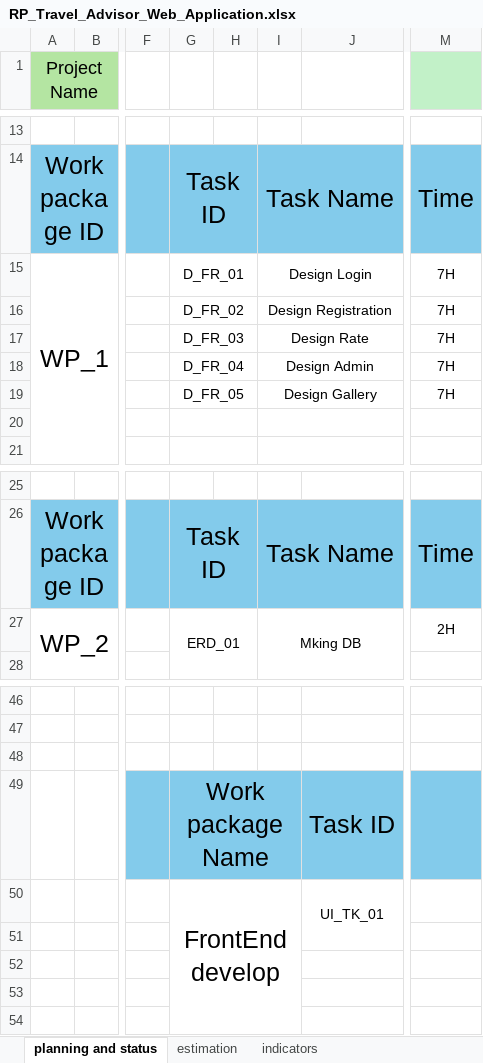
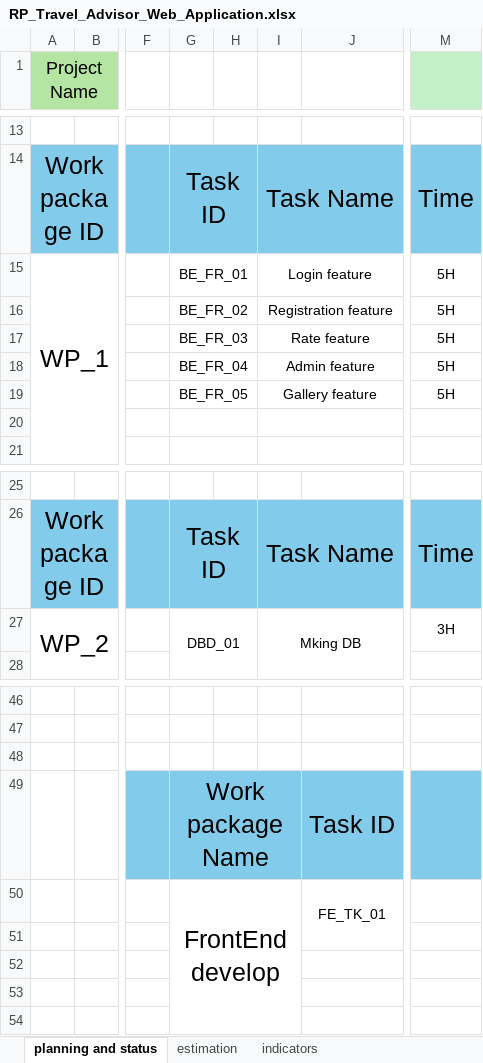
Before and after one commit to Mohamed-Mohsen98/Travel-Advisor-Web-Application, an Excel workbook: PMP/Release Planning/RP_Travel_Advisor_Web_Application.xlsx, sheet planning and status, drawn as a sheet; only a part is shown, gaps mark what is left out; values as stored, in another font and other column widths than the file's, no borders; the diff names each change by its address in the sheet, - before the commit and + after, or states it on an @@ line.

Commit message:
Release V1.4

```diff
--- a/PMP/Release Planning/RP_Travel_Advisor_Web_Application.xlsx (sheet planning and status)
+++ b/PMP/Release Planning/RP_Travel_Advisor_Web_Application.xlsx (sheet planning and status)
-G15: D_FR_01
+G15: BE_FR_01
-I15: Design Login
+I15: Login feature
-M15:M19: 7H
+M15:M19: 5H
-G16: D_FR_02
+G16: BE_FR_02
-I16: Design Registration
+I16: Registration feature
-G17: D_FR_03
+G17: BE_FR_03
-I17: Design Rate
+I17: Rate feature
-G18: D_FR_04
+G18: BE_FR_04
-I18: Design Admin
+I18: Admin feature
-G19: D_FR_05
+G19: BE_FR_05
-I19: Design Gallery
+I19: Gallery feature
-G27: ERD_01
+G27: DBD_01
-M27: 2H
+M27: 3H
-J50: UI_TK_01
+J50: FE_TK_01
```
Also changed, not shown: sheet estimation.
